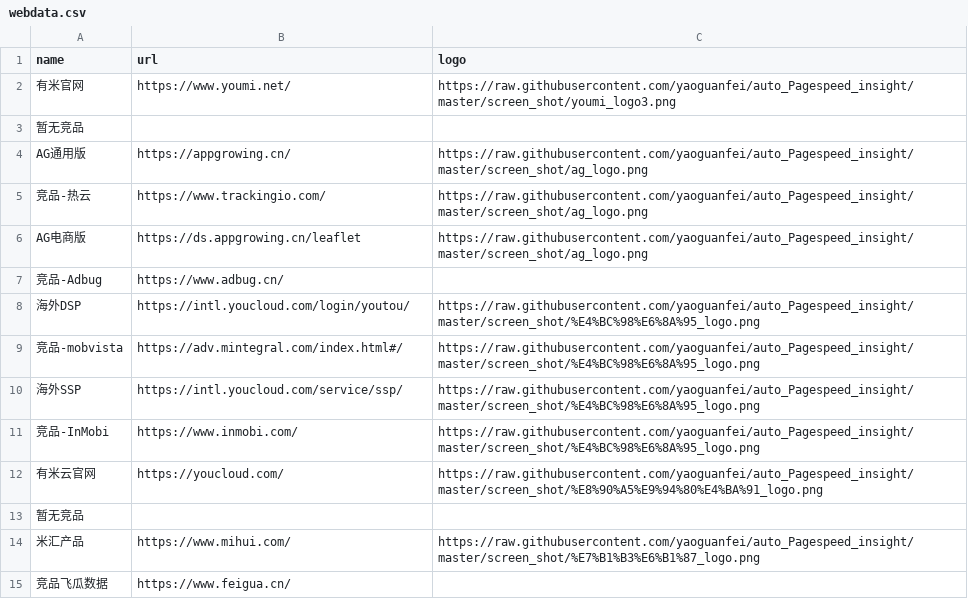
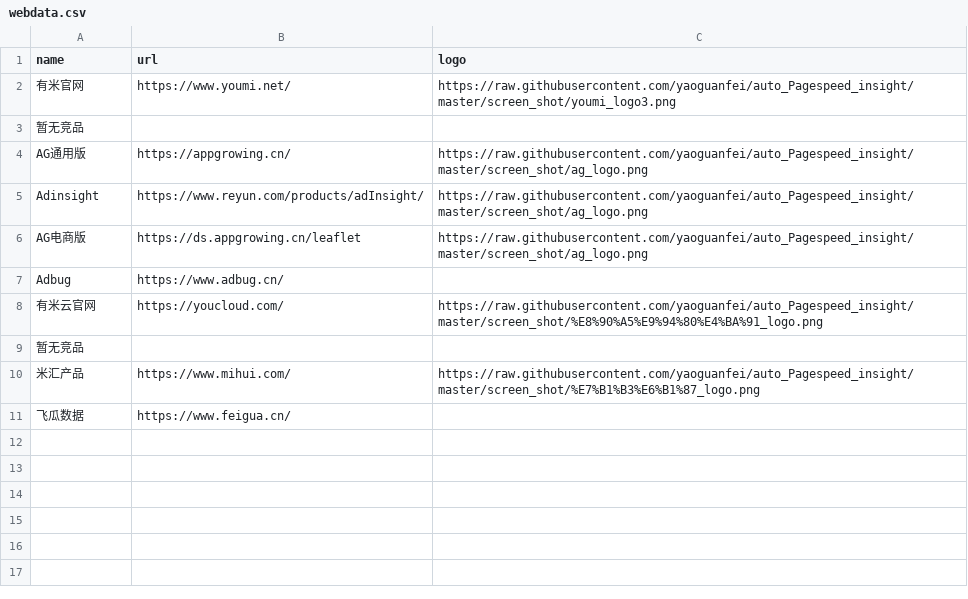
Before and after one commit to yaoguanfei/auto_Pagespeed_insight, a CSV file: webdata.csv, drawn as a sheet.

```diff
--- a/webdata.csv
+++ b/webdata.csv
@@ -4,9 +4,5 @@ name,url,logo
 AG通用版,https://appgrowing.cn/,https://raw.githubusercontent.com/yaoguanfei/auto_Pagespeed_insight/master/screen_shot/ag_logo.png
-竞品-热云,https://www.trackingio.com/,https://raw.githubusercontent.com/yaoguanfei/auto_Pagespeed_insight/master/screen_shot/ag_logo.png
+Adinsight,https://www.reyun.com/products/adInsight/,https://raw.githubusercontent.com/yaoguanfei/auto_Pagespeed_insight/master/screen_shot/ag_logo.png
 AG电商版,https://ds.appgrowing.cn/leaflet,https://raw.githubusercontent.com/yaoguanfei/auto_Pagespeed_insight/master/screen_shot/ag_logo.png
-竞品-Adbug,https://www.adbug.cn/,,
-海外DSP,https://intl.youcloud.com/login/youtou/,https://raw.githubusercontent.com/yaoguanfei/auto_Pagespeed_insight/master/screen_shot/%E4%BC%98%E6%8A%95_logo.png
-竞品-mobvista,https://adv.mintegral.com/index.html#/,https://raw.githubusercontent.com/yaoguanfei/auto_Pagespeed_insight/master/screen_shot/%E4%BC%98%E6%8A%95_logo.png
-海外SSP,https://intl.youcloud.com/service/ssp/,https://raw.githubusercontent.com/yaoguanfei/auto_Pagespeed_insight/master/screen_shot/%E4%BC%98%E6%8A%95_logo.png
-竞品-InMobi,https://www.inmobi.com/,https://raw.githubusercontent.com/yaoguanfei/auto_Pagespeed_insight/master/screen_shot/%E4%BC%98%E6%8A%95_logo.png,
+Adbug,https://www.adbug.cn/,,
 有米云官网,https://youcloud.com/,https://raw.githubusercontent.com/yaoguanfei/auto_Pagespeed_insight/master/screen_shot/%E8%90%A5%E9%94%80%E4%BA%91_logo.png
@@ -14,2 +10,2 @@ AG电商版,https://ds.appgrowing.cn/leaflet,https://raw.githubusercontent.com/y
 米汇产品,https://www.mihui.com/,https://raw.githubusercontent.com/yaoguanfei/auto_Pagespeed_insight/master/screen_shot/%E7%B1%B3%E6%B1%87_logo.png
-竞品飞瓜数据,https://www.feigua.cn/,,
+飞瓜数据,https://www.feigua.cn/,,
```
Also changed, not shown: 4 other files.
